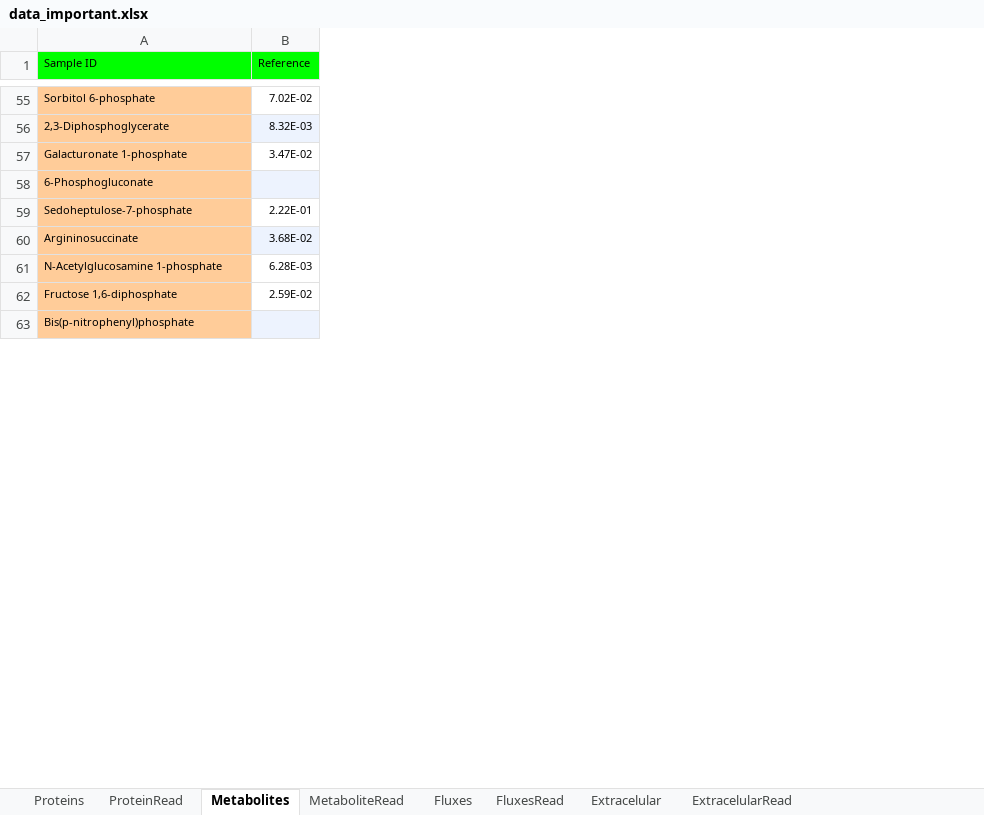
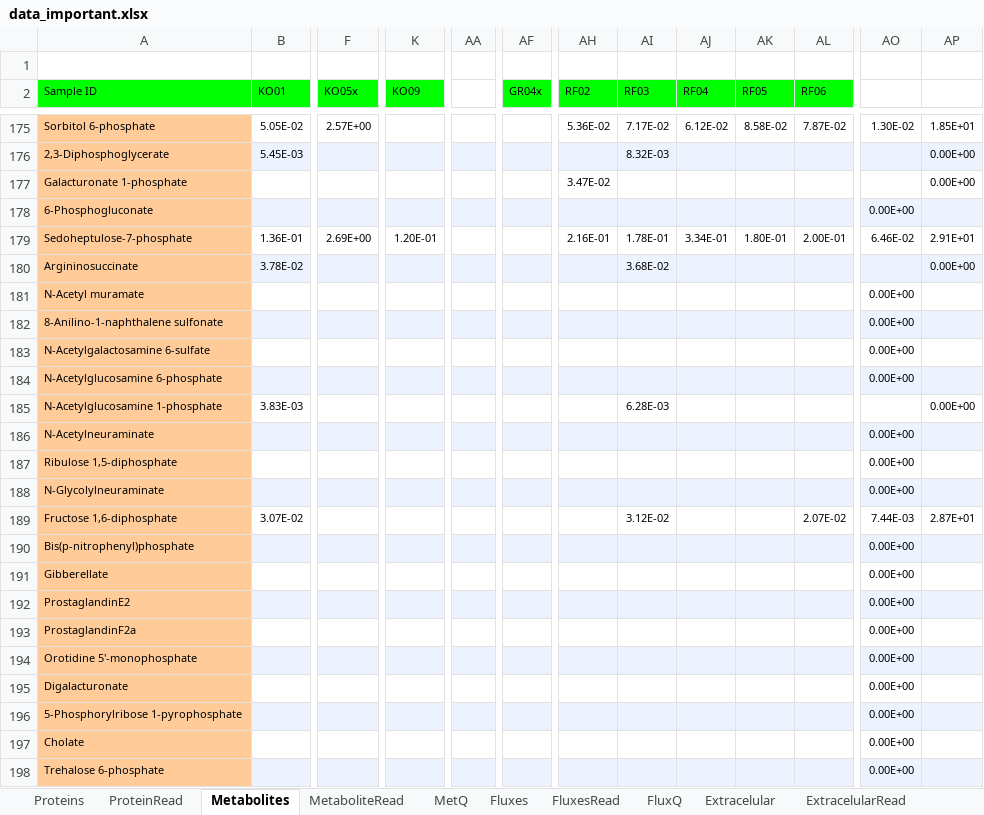
Before and after one commit to ggmirandac/HybridKinetics-IIQ3733, an Excel workbook: Data/data_important.xlsx, sheet Metabolites, drawn as a sheet; only a part is shown, gaps mark what is left out; values as stored, in another font and other column widths than the file's, no borders; removed rows and columns are numbered as before the commit, all else as after; rows hold the shown columns only; the diff covers the shown part only; the diff names each change by its address in the sheet, - before the commit and + after, or states it on an @@ line.

```diff
--- a/Data/data_important.xlsx (sheet Metabolites)
+++ b/Data/data_important.xlsx (sheet Metabolites)
+sheet tab: MetQ
+sheet tab: FluxQ
-column B (Reference), rows 55-62: 7.02E-02 | 8.32E-03 | 3.47E-02 |  | 2.22E-01 | 3.68E-02 | 6.28E-03 | 2.59E-02
+column B (KO01), rows 175-180: 5.05E-02 | 5.45E-03 |  |  | 1.36E-01 | 3.78E-02; row 185: 3.83E-03; row 189: 3.07E-02
+column F (KO05x), rows 175-179: 2.57E+00 |  |  |  | 2.69E+00
+column K (KO09), row 179: 1.20E-01
+column AA, empty
+column AF (GR04x), empty
+column AH (RF02), rows 175-179: 5.36E-02 |  | 3.47E-02 |  | 2.16E-01
+column AI (RF03), rows 175-180: 7.17E-02 | 8.32E-03 |  |  | 1.78E-01 | 3.68E-02; row 185: 6.28E-03; row 189: 3.12E-02
+column AJ (RF04), rows 175-179: 6.12E-02 |  |  |  | 3.34E-01
+column AK (RF05), rows 175-179: 8.58E-02 |  |  |  | 1.80E-01
+column AL (RF06), rows 175-179: 7.87E-02 |  |  |  | 2.00E-01; row 189: 2.07E-02
+column AO, rows 175-179: 1.30E-02 |  |  | 0.00E+00 | 6.46E-02; rows 189-190: 7.44E-03 | 0.00E+00
+column AP, rows 175-180: 1.85E+01 | 0.00E+00 | 0.00E+00 |  | 2.91E+01 | 0.00E+00; row 185: 0.00E+00; row 189: 2.87E+01
+row 1: (empty)
+row 181: N-Acetyl muramate |  |  |  |  |  |  |  |  |  |  | 0.00E+00
+row 182: 8-Anilino-1-naphthalene sulfonate |  |  |  |  |  |  |  |  |  |  | 0.00E+00
+row 183: N-Acetylgalactosamine 6-sulfate |  |  |  |  |  |  |  |  |  |  | 0.00E+00
+row 184: N-Acetylglucosamine 6-phosphate |  |  |  |  |  |  |  |  |  |  | 0.00E+00
+row 186: N-Acetylneuraminate |  |  |  |  |  |  |  |  |  |  | 0.00E+00
+row 187: Ribulose 1,5-diphosphate |  |  |  |  |  |  |  |  |  |  | 0.00E+00
+row 188: N-Glycolylneuraminate |  |  |  |  |  |  |  |  |  |  | 0.00E+00
+row 191: Gibberellate |  |  |  |  |  |  |  |  |  |  | 0.00E+00
+row 192: ProstaglandinE2 |  |  |  |  |  |  |  |  |  |  | 0.00E+00
+row 193: ProstaglandinF2a |  |  |  |  |  |  |  |  |  |  | 0.00E+00
+row 194: Orotidine 5'-monophosphate |  |  |  |  |  |  |  |  |  |  | 0.00E+00
+row 195: Digalacturonate |  |  |  |  |  |  |  |  |  |  | 0.00E+00
+row 196: 5-Phosphorylribose 1-pyrophosphate |  |  |  |  |  |  |  |  |  |  | 0.00E+00
+row 197: Cholate |  |  |  |  |  |  |  |  |  |  | 0.00E+00
+row 198: Trehalose 6-phosphate |  |  |  |  |  |  |  |  |  |  | 0.00E+00
```
Also changed, not shown: 330 added rows, 5 added columns, 1 edited cell and cell formats elsewhere in this sheet, sheet Proteins, sheet ProteinRead, sheet FluxesRead, sheet MetaboliteRead, sheet Fluxes, formulas that keep their value, 35 other files.
